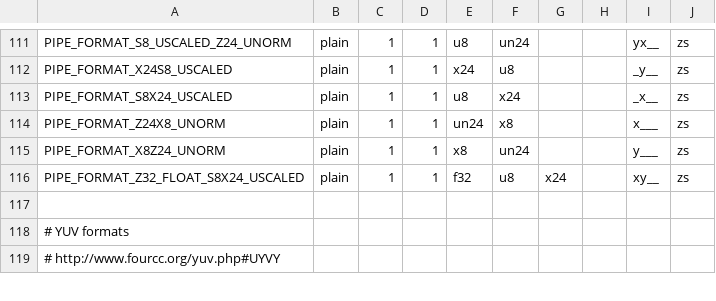
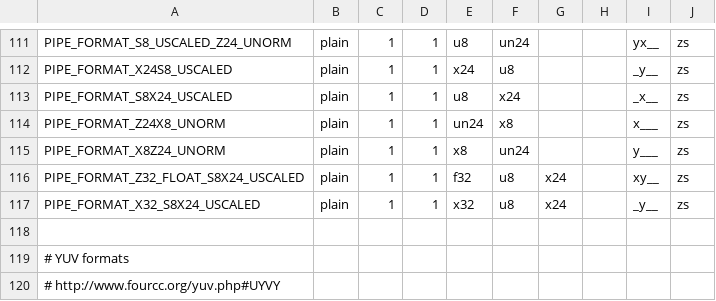
Before and after one commit to wmjb/mesa-trinity, a CSV file: src/gallium/auxiliary/util/u_format.csv, drawn as a sheet; only a part is shown, gaps mark what is left out.

Commit message:
gallium/format: add X32_S8X24_USCALED format.
Has similiar use cases to the S8X24 and X24S8 formats.

```diff
--- a/src/gallium/auxiliary/util/u_format.csv
+++ b/src/gallium/auxiliary/util/u_format.csv
@@ -116,2 +116,3 @@ PIPE_FORMAT_X8Z24_UNORM             , plain, 1, 1, x8  , un24,     ,     , y___,
 PIPE_FORMAT_Z32_FLOAT_S8X24_USCALED , plain, 1, 1, f32,  u8  , x24 ,     , xy__, zs
+PIPE_FORMAT_X32_S8X24_USCALED       , plain, 1, 1, x32,  u8  , x24 ,     , _y__, zs
 
```
Also changed, not shown: 3 other files.
